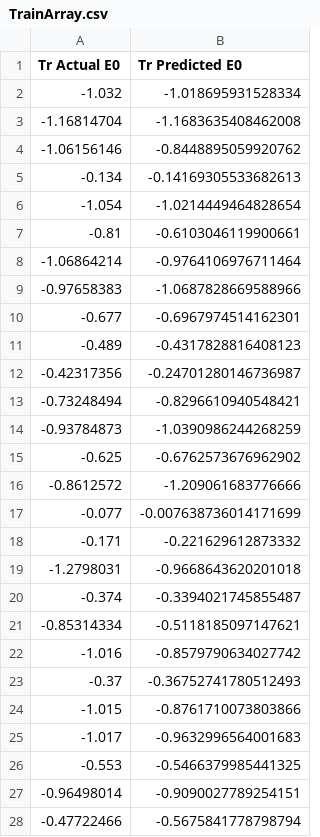
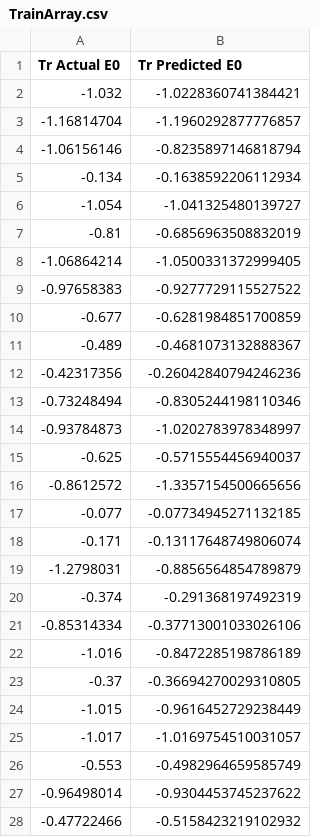
Before and after one commit to Jmersh/NSURS-HER-ML, a CSV file: Models/MLPR/TrainArray.csv, drawn as a sheet; only a part is shown; the diff covers the shown part only.

```diff
--- a/Models/MLPR/TrainArray.csv
+++ b/Models/MLPR/TrainArray.csv
@@ -1,28 +1,28 @@
 Tr Actual E0,Tr Predicted E0
--1.032,-1.018695931528334
--1.16814704,-1.1683635408462008
--1.06156146,-0.8448895059920762
--0.134,-0.14169305533682613
--1.054,-1.0214449464828654
--0.81,-0.6103046119900661
--1.06864214,-0.9764106976711464
--0.97658383,-1.0687828669588966
--0.677,-0.6967974514162301
--0.489,-0.4317828816408123
--0.42317356,-0.24701280146736987
--0.73248494,-0.8296610940548421
--0.93784873,-1.0390986244268259
--0.625,-0.6762573676962902
--0.8612572,-1.209061683776666
--0.077,-0.007638736014171699
--0.171,-0.221629612873332
--1.2798031,-0.9668643620201018
--0.374,-0.3394021745855487
--0.85314334,-0.5118185097147621
--1.016,-0.8579790634027742
--0.37,-0.36752741780512493
--1.015,-0.8761710073803866
--1.017,-0.9632996564001683
--0.553,-0.5466379985441325
--0.96498014,-0.9090027789254151
--0.47722466,-0.5675841778798794
+-1.032,-1.0228360741384421
+-1.16814704,-1.1960292877776857
+-1.06156146,-0.8235897146818794
+-0.134,-0.1638592206112934
+-1.054,-1.041325480139727
+-0.81,-0.6856963508832019
+-1.06864214,-1.0500331372999405
+-0.97658383,-0.9277729115527522
+-0.677,-0.6281984851700859
+-0.489,-0.4681073132888367
+-0.42317356,-0.26042840794246236
+-0.73248494,-0.8305244198110346
+-0.93784873,-1.0202783978348997
+-0.625,-0.5715554456940037
+-0.8612572,-1.3357154500665656
+-0.077,-0.07734945271132185
+-0.171,-0.13117648749806074
+-1.2798031,-0.8856564854789879
+-0.374,-0.291368197492319
+-0.85314334,-0.37713001033026106
+-1.016,-0.8472285198786189
+-0.37,-0.36694270029310805
+-1.015,-0.9616452729238449
+-1.017,-1.0169754510031057
+-0.553,-0.4982964659585749
+-0.96498014,-0.9304453745237622
+-0.47722466,-0.5158423219102932
```
Also changed, not shown: 109 edited cells elsewhere in this file, Models/DTR/TestArray.csv, Models/DTR/TrainArray.csv, 43 other files.
